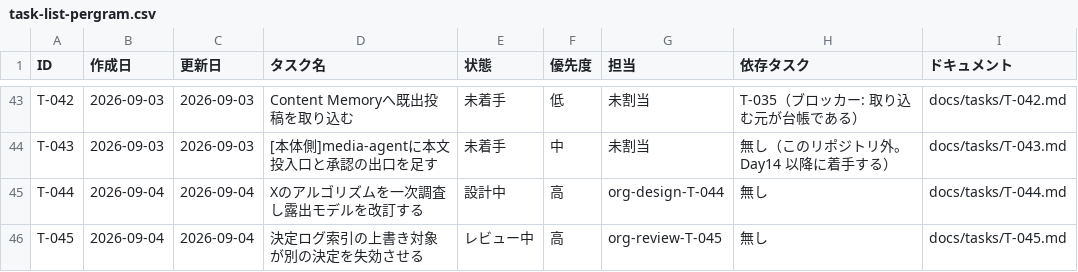
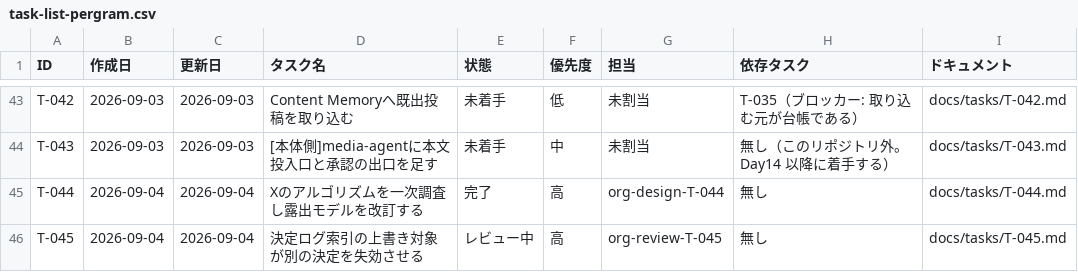
Before and after one commit to umiji/pergram, a CSV file: docs/task-list-pergram.csv, drawn as a sheet; only a part is shown, gaps mark what is left out.

```diff
--- a/docs/task-list-pergram.csv
+++ b/docs/task-list-pergram.csv
@@ -44,3 +44,3 @@ T-042,2026-09-03,2026-09-03,Content Memoryへ既出投稿を取り込む,未着
 T-043,2026-09-03,2026-09-03,[本体側]media-agentに本文投入口と承認の出口を足す,未着手,中,未割当,無し（このリポジトリ外。Day14 以降に着手する）,docs/tasks/T-043.md
-T-044,2026-09-04,2026-09-04,Xのアルゴリズムを一次調査し露出モデルを改訂する,設計中,高,org-design-T-044,無し,docs/tasks/T-044.md
+T-044,2026-09-04,2026-09-04,Xのアルゴリズムを一次調査し露出モデルを改訂する,完了,高,org-design-T-044,無し,docs/tasks/T-044.md
 T-045,2026-09-04,2026-09-04,決定ログ索引の上書き対象が別の決定を失効させる,レビュー中,高,org-review-T-045,無し,docs/tasks/T-045.md
```
Also changed, not shown: 2 other files.
